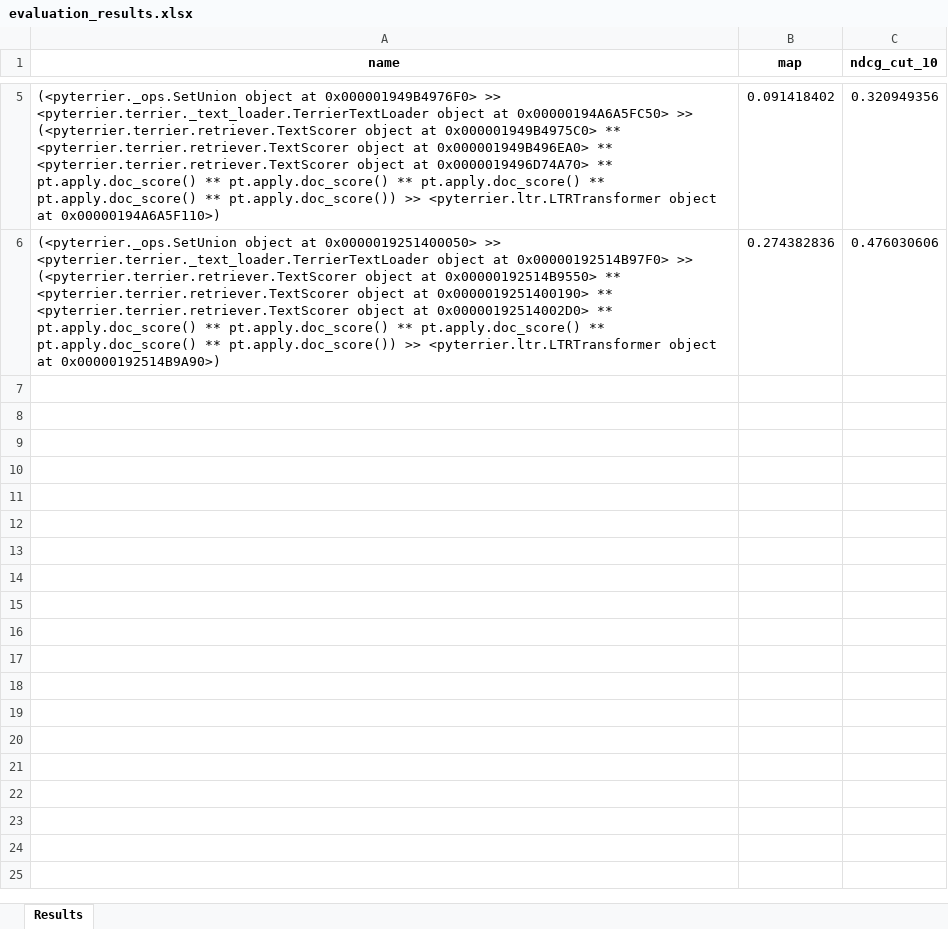
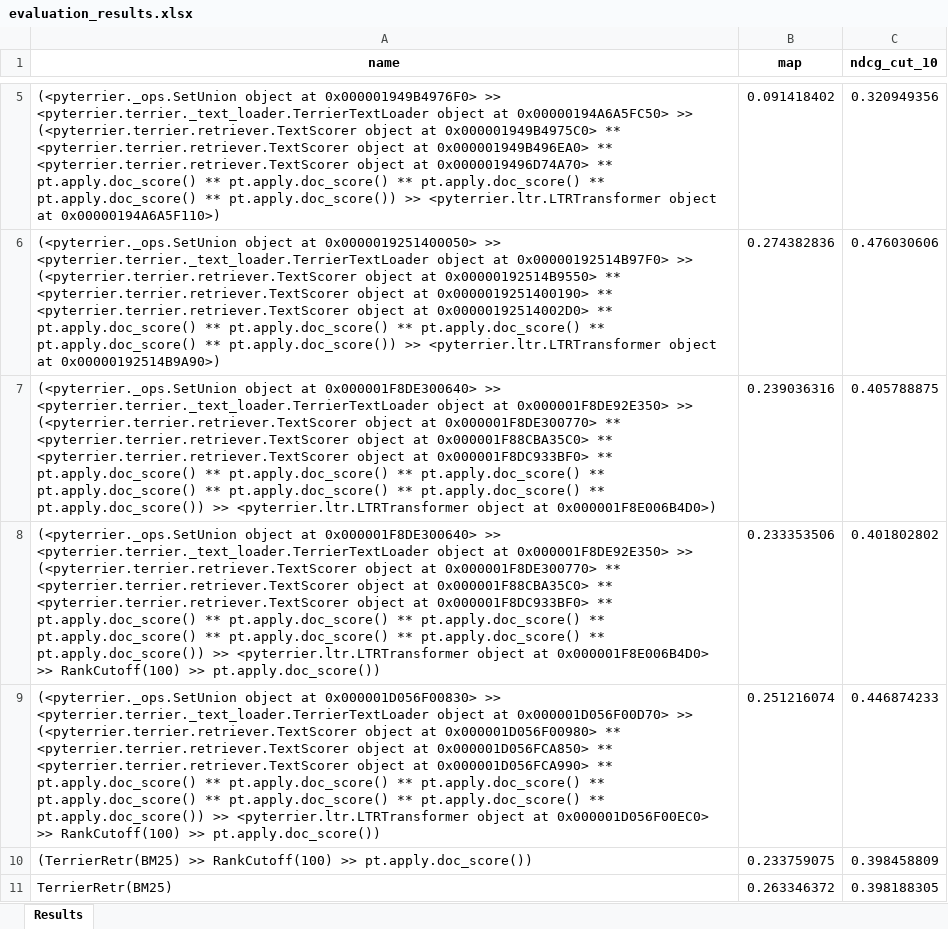
Before and after one commit to firefly-code/InformationRetrival, an Excel workbook: evaluation_results.xlsx, sheet Results, drawn as a sheet; only a part is shown, gaps mark what is left out; values as stored, in another font and other column widths than the file's, no borders; the diff names each change by its address in the sheet, - before the commit and + after, or states it on an @@ line.

```diff
--- a/evaluation_results.xlsx (sheet Results)
+++ b/evaluation_results.xlsx (sheet Results)
+row 7: (<pyterrier._ops.SetUnion object at 0x000001F8DE300640> >> <pyterrier.terrier._text_loader.TerrierTextLoader object at 0x000001F8DE92E350> >> (<pyterrier.terrier.retriever.TextScorer object at 0x000001F8DE300770> ** <pyterrier.terrier.retriever.TextScorer object at 0x000001F88CBA35C0> ** <pyterrier.terrier.retriever.TextScorer object at 0x000001F8DC933BF0> ** pt.apply.doc_score() ** pt.apply.doc_score() ** pt.apply.doc_score() ** pt.apply.doc_score() ** pt.apply.doc_score() ** pt.apply.doc_score() ** pt.apply.doc_score()) >> <pyterrier.ltr.LTRTransformer object at 0x000001F8E006B4D0>) | 0.239036316 | 0.405788875
+row 8: (<pyterrier._ops.SetUnion object at 0x000001F8DE300640> >> <pyterrier.terrier._text_loader.TerrierTextLoader object at 0x000001F8DE92E350> >> (<pyterrier.terrier.retriever.TextScorer object at 0x000001F8DE300770> ** <pyterrier.terrier.retriever.TextScorer object at 0x000001F88CBA35C0> ** <pyterrier.terrier.retriever.TextScorer object at 0x000001F8DC933BF0> ** pt.apply.doc_score() ** pt.apply.doc_score() ** pt.apply.doc_score() ** pt.apply.doc_score() ** pt.apply.doc_score() ** pt.apply.doc_score() ** pt.apply.doc_score()) >> <pyterrier.ltr.LTRTransformer object at 0x000001F8E006B4D0> >> RankCutoff(100) >> pt.apply.doc_score()) | 0.233353506 | 0.401802802
+row 9: (<pyterrier._ops.SetUnion object at 0x000001D056F00830> >> <pyterrier.terrier._text_loader.TerrierTextLoader object at 0x000001D056F00D70> >> (<pyterrier.terrier.retriever.TextScorer object at 0x000001D056F00980> ** <pyterrier.terrier.retriever.TextScorer object at 0x000001D056FCA850> ** <pyterrier.terrier.retriever.TextScorer object at 0x000001D056FCA990> ** pt.apply.doc_score() ** pt.apply.doc_score() ** pt.apply.doc_score() ** pt.apply.doc_score() ** pt.apply.doc_score() ** pt.apply.doc_score() ** pt.apply.doc_score()) >> <pyterrier.ltr.LTRTransformer object at 0x000001D056F00EC0> >> RankCutoff(100) >> pt.apply.doc_score()) | 0.251216074 | 0.446874233
+row 10: (TerrierRetr(BM25) >> RankCutoff(100) >> pt.apply.doc_score()) | 0.233759075 | 0.398458809
+row 11: TerrierRetr(BM25) | 0.263346372 | 0.398188305
```
Also changed, not shown: 2 other files.
